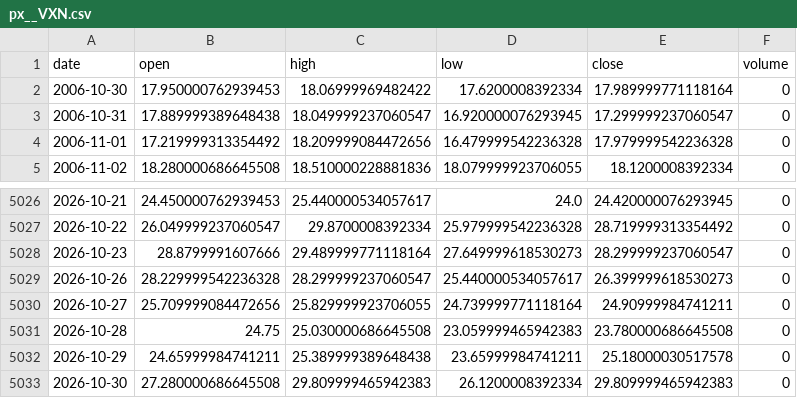
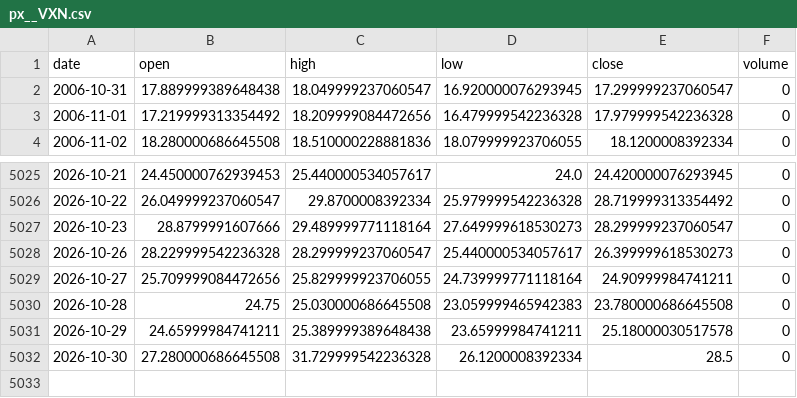
Before and after one commit to chenzhi123/market-trend-dashboard, a CSV file: data/cache/px__VXN.csv, drawn as a sheet; only a part is shown, gaps mark what is left out.

```diff
--- a/data/cache/px__VXN.csv
+++ b/data/cache/px__VXN.csv
@@ -1,3 +1,2 @@
 date,open,high,low,close,volume
-2006-10-30,17.950000762939453,18.06999969482422,17.6200008392334,17.989999771118164,0
 2006-10-31,17.889999389648438,18.049999237060547,16.920000076293945,17.299999237060547,0
@@ -5032,2 +5031,2 @@ date,open,high,low,close,volume
 2026-10-29,24.65999984741211,25.389999389648438,23.65999984741211,25.18000030517578,0
-2026-10-30,27.280000686645508,29.809999465942383,26.1200008392334,29.809999465942383,0
+2026-10-30,27.280000686645508,31.729999542236328,26.1200008392334,28.5,0
```
Also changed, not shown: data/cache/px__GSPC.csv, data/cache/px__NDX.csv, 54 other files.
